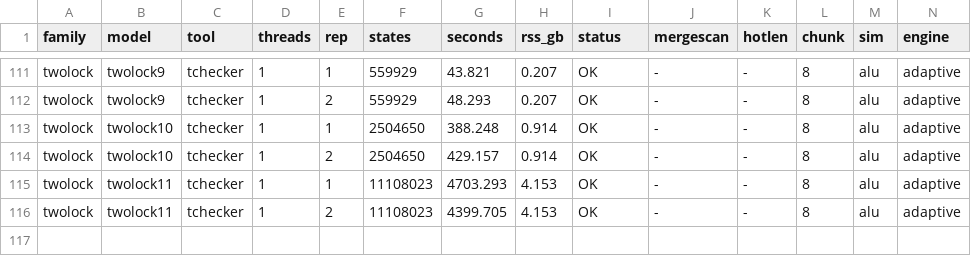
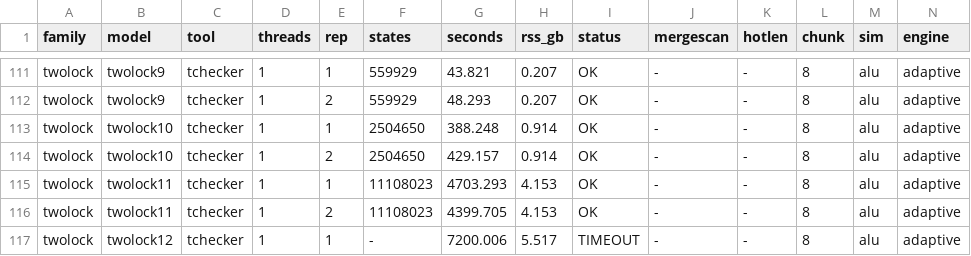
Before and after one commit to horaverify/PTCTCL, a CSV file: benchmarks/live_results/tchecker/tchecker_live_t1_c8.csv, drawn as a sheet; only a part is shown, gaps mark what is left out; rows hold the shown columns only; the diff names each change by its address in the sheet, - before the commit and + after, or states it on an @@ line.

Commit message:
benchmarks: the finished leads-to sweep for tchecker and verifyta
The live pipeline (tchecker then verifyta, single-threaded) ran to completion;
this records both CSVs. bench.py normalises a missing/`-` qidx to "0" when it
seeds from disk and when it rebuilds the timeout streaks, so a resumed sweep
matches the rows it already measured instead of re-running them.

```diff
--- a/benchmarks/live_results/tchecker/tchecker_live_t1_c8.csv
+++ b/benchmarks/live_results/tchecker/tchecker_live_t1_c8.csv
+row 117: twolock | twolock12 | tchecker | 1 | 1 | - | 7200.006 | 5.517 | TIMEOUT | - | - | 8 | alu | adaptive
```
Also changed, not shown: 5 other files.
